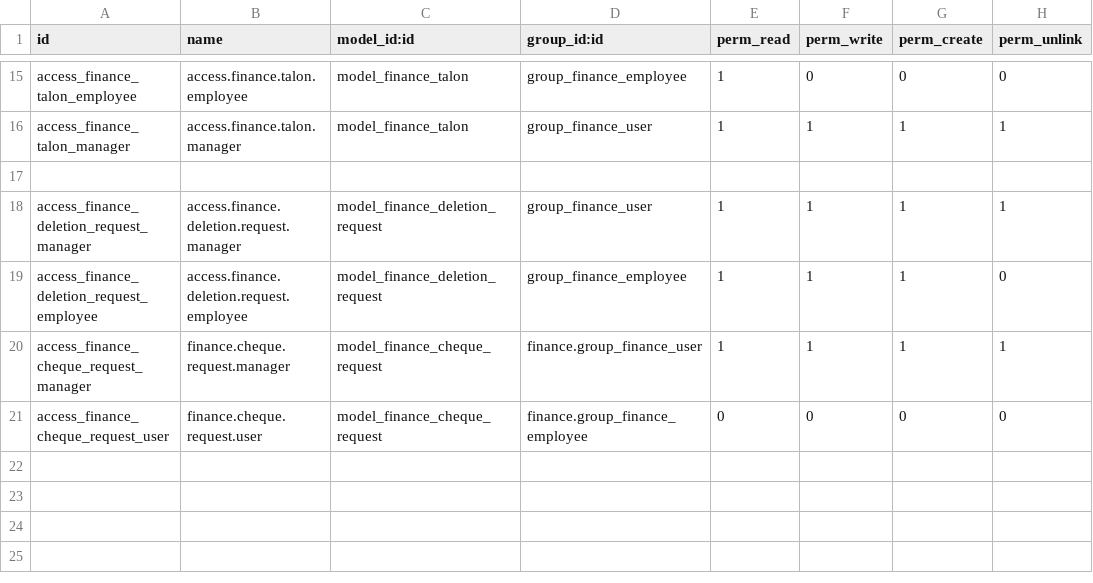
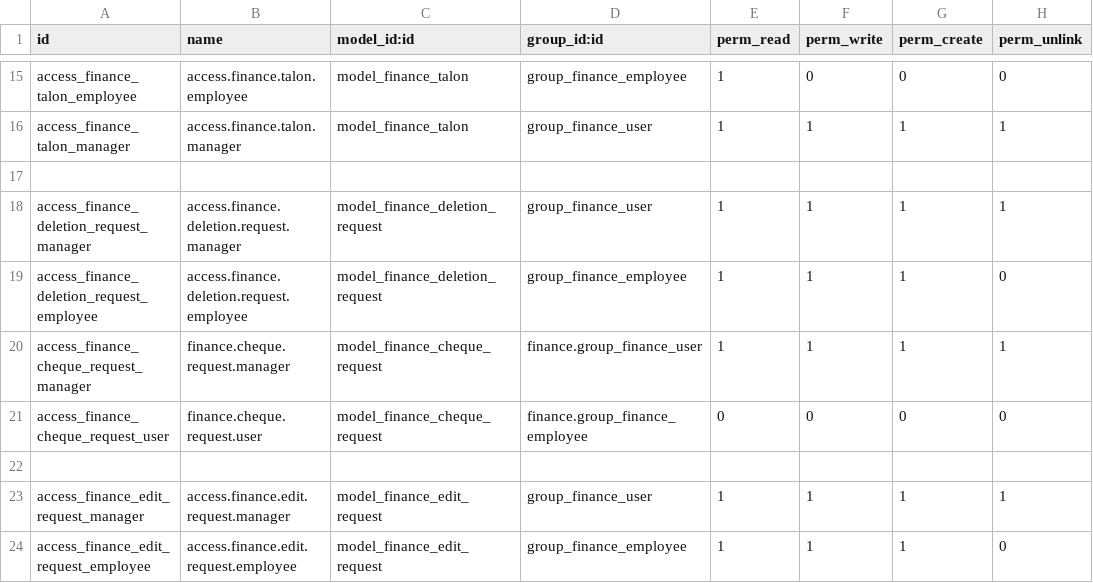
Before and after one commit to ayoubakhrif/Soufiane-Food, a CSV file: custom-addons/finance/security/ir.model.access.csv, drawn as a sheet; only a part is shown, gaps mark what is left out.

```diff
--- a/custom-addons/finance/security/ir.model.access.csv
+++ b/custom-addons/finance/security/ir.model.access.csv
@@ -21 +21,4 @@ access_finance_cheque_request_manager,finance.cheque.request.manager,model_finan
 access_finance_cheque_request_user,finance.cheque.request.user,model_finance_cheque_request,finance.group_finance_employee,0,0,0,0
+
+access_finance_edit_request_manager,access.finance.edit.request.manager,model_finance_edit_request,group_finance_user,1,1,1,1
+access_finance_edit_request_employee,access.finance.edit.request.employee,model_finance_edit_request,group_finance_employee,1,1,1,0
```
Also changed, not shown: 7 other files.
